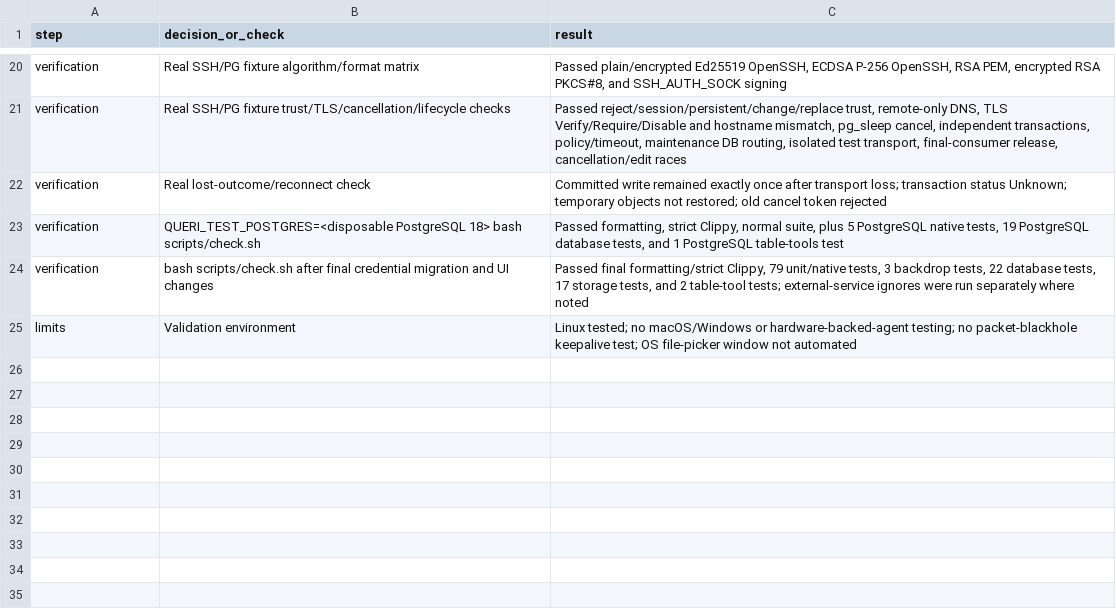
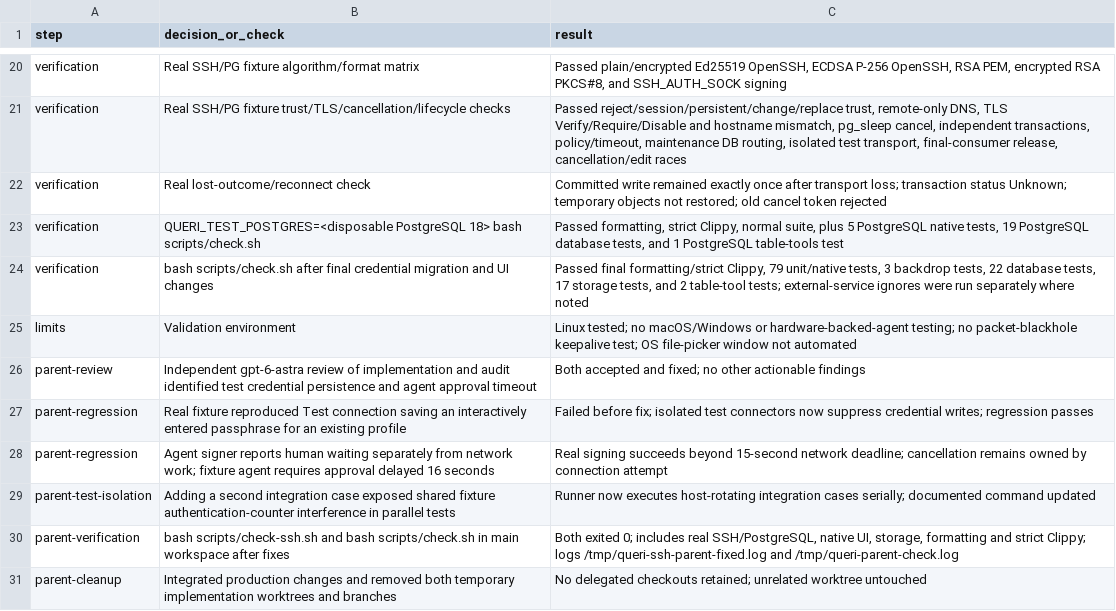
Before and after one commit to tvgelderen/queri, a TSV file: .audit/ssh-tunneling.tsv, drawn as a sheet; only a part is shown, gaps mark what is left out; the diff names each change by its address in the sheet, - before the commit and + after, or states it on an @@ line.

Commit message:
Keep SSH tests credential-free and allow agent approval waits

```diff
--- a/.audit/ssh-tunneling.tsv
+++ b/.audit/ssh-tunneling.tsv
+row 26: parent-review | Independent gpt-6-astra review of implementation and audit identified test credential persistence and agent approval timeout | Both accepted and fixed; no other actionable findings
+row 27: parent-regression | Real fixture reproduced Test connection saving an interactively entered passphrase for an existing profile | Failed before fix; isolated test connectors now suppress credential writes; regression passes
+row 28: parent-regression | Agent signer reports human waiting separately from network work; fixture agent requires approval delayed 16 seconds | Real signing succeeds beyond 15-second network deadline; cancellation remains owned by connection attempt
+row 29: parent-test-isolation | Adding a second integration case exposed shared fixture authentication-counter interference in parallel tests | Runner now executes host-rotating integration cases serially; documented command updated
+row 30: parent-verification | bash scripts/check-ssh.sh and bash scripts/check.sh in main workspace after fixes | Both exited 0; includes real SSH/PostgreSQL, native UI, storage, formatting and strict Clippy; logs /tmp/queri-ssh-parent-fixed.log and /tmp/queri-parent-check.log
+row 31: parent-cleanup | Integrated production changes and removed both temporary implementation worktrees and branches | No delegated checkouts retained; unrelated worktree untouched
```
Also changed, not shown: 6 other files.
